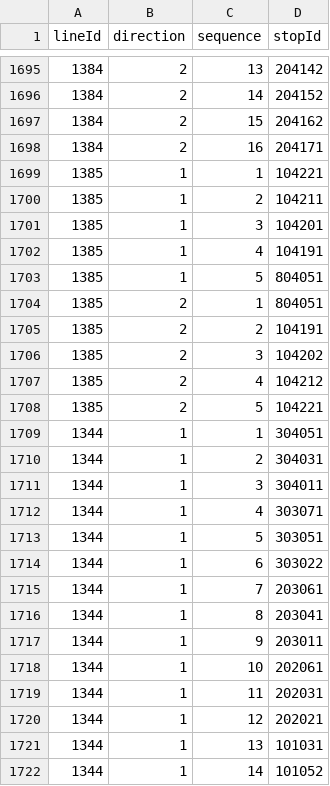
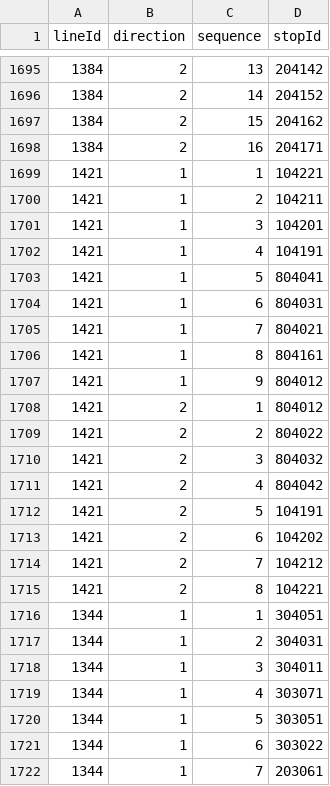
Before and after one commit to openstreetmap-si/bus-routes-osm-lpp, a CSV file: data/lpp/lines_stops.csv, drawn as a sheet; only a part is shown, gaps mark what is left out; the shorter side is filled out with more unchanged rows.

```diff
--- a/data/lpp/lines_stops.csv
+++ b/data/lpp/lines_stops.csv
@@ -1698,12 +1698,19 @@
 1384,2,16,204171
-1385,1,1,104221
-1385,1,2,104211
-1385,1,3,104201
-1385,1,4,104191
-1385,1,5,804051
-1385,2,1,804051
-1385,2,2,104191
-1385,2,3,104202
-1385,2,4,104212
-1385,2,5,104221
+1421,1,1,104221
+1421,1,2,104211
+1421,1,3,104201
+1421,1,4,104191
+1421,1,5,804041
+1421,1,6,804031
+1421,1,7,804021
+1421,1,8,804161
+1421,1,9,804012
+1421,2,1,804012
+1421,2,2,804022
+1421,2,3,804032
+1421,2,4,804042
+1421,2,5,104191
+1421,2,6,104202
+1421,2,7,104212
+1421,2,8,104221
 1344,1,1,304051
```
Also changed, not shown: data/lpp/lines.csv.
